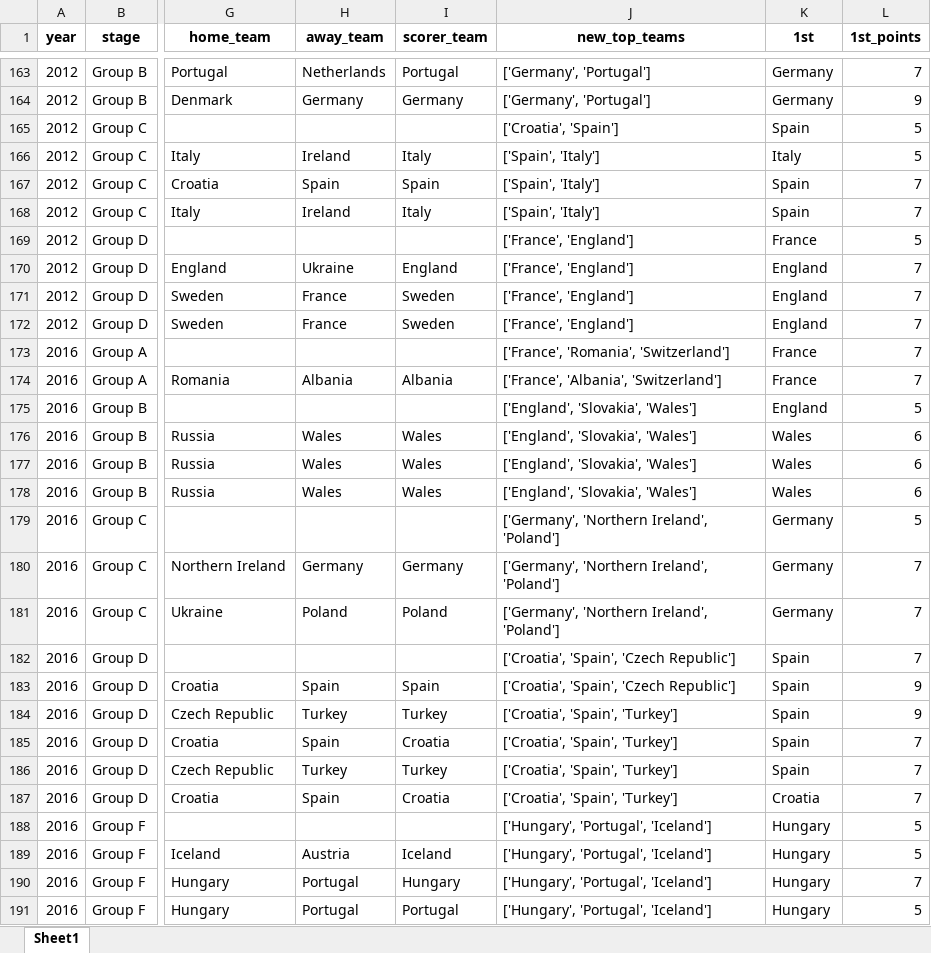
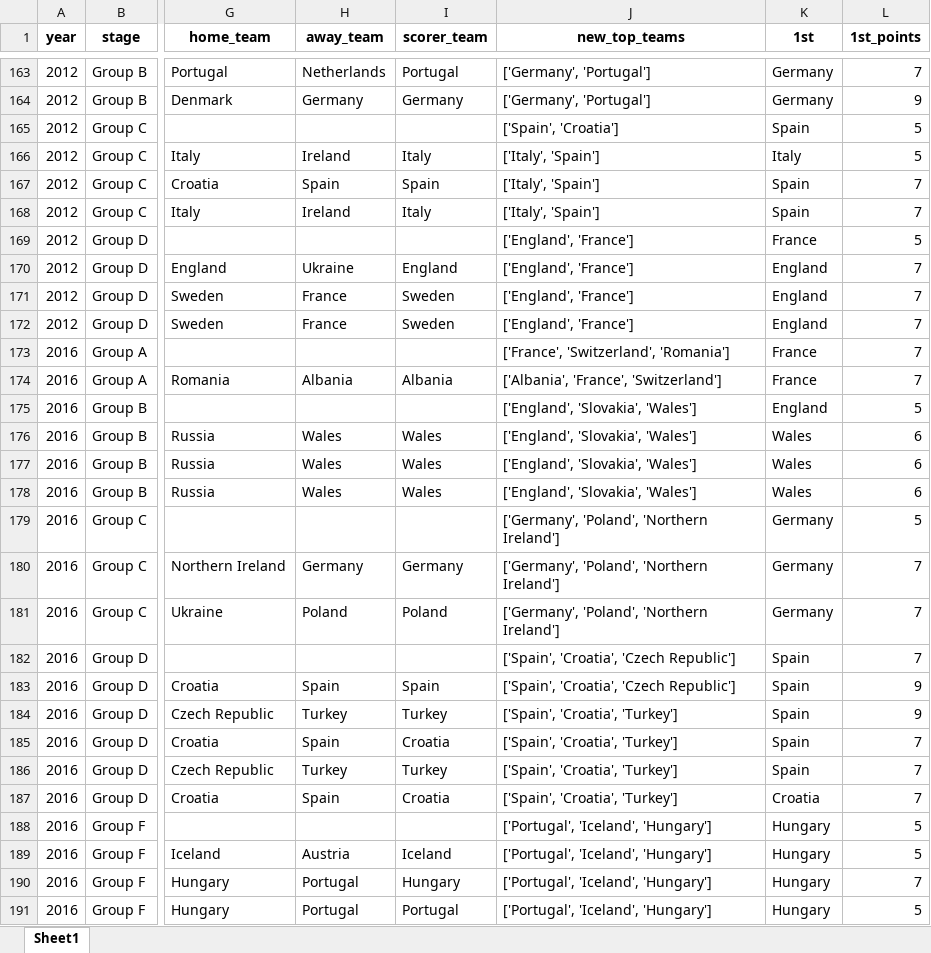
Before and after one commit to AEGDDI/tiebreak_wc, an Excel workbook: data/out/wiki/men/uefa/eu/goals_eu_uefa.xlsx, sheet Sheet1, drawn as a sheet; only a part is shown, gaps mark what is left out; values as stored, in another font and other column widths than the file's, no borders; the diff covers the shown part only; the diff names each change by its address in the sheet, - before the commit and + after, or states it on an @@ line.

```diff
--- a/data/out/wiki/men/uefa/eu/goals_eu_uefa.xlsx (sheet Sheet1)
+++ b/data/out/wiki/men/uefa/eu/goals_eu_uefa.xlsx (sheet Sheet1)
-J165 (new_top_teams): ['Croatia', 'Spain']
+J165 (new_top_teams): ['Spain', 'Croatia']
-J166:J168 (new_top_teams): ['Spain', 'Italy']
+J166:J168 (new_top_teams): ['Italy', 'Spain']
-J169:J172 (new_top_teams): ['France', 'England']
+J169:J172 (new_top_teams): ['England', 'France']
-J173 (new_top_teams): ['France', 'Romania', 'Switzerland']
+J173 (new_top_teams): ['France', 'Switzerland', 'Romania']
-J174 (new_top_teams): ['France', 'Albania', 'Switzerland']
+J174 (new_top_teams): ['Albania', 'France', 'Switzerland']
-J179:J181 (new_top_teams): ['Germany', 'Northern Ireland', 'Poland']
+J179:J181 (new_top_teams): ['Germany', 'Poland', 'Northern Ireland']
-J182:J183 (new_top_teams): ['Croatia', 'Spain', 'Czech Republic']
+J182:J183 (new_top_teams): ['Spain', 'Croatia', 'Czech Republic']
-J184:J187 (new_top_teams): ['Croatia', 'Spain', 'Turkey']
+J184:J187 (new_top_teams): ['Spain', 'Croatia', 'Turkey']
-J188:J191 (new_top_teams): ['Hungary', 'Portugal', 'Iceland']
+J188:J191 (new_top_teams): ['Portugal', 'Iceland', 'Hungary']
```
Also changed, not shown: 164 edited cells elsewhere in this sheet, data/in/cards_subs_eu.xlsx, data/in/cards_subs_wc.xlsx, 7 other files.
